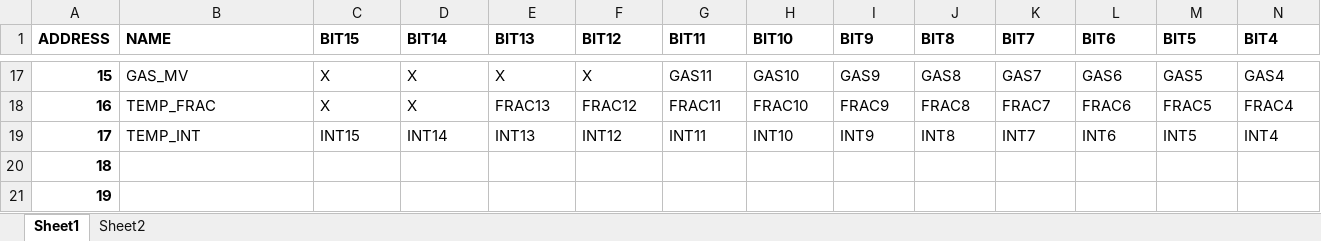
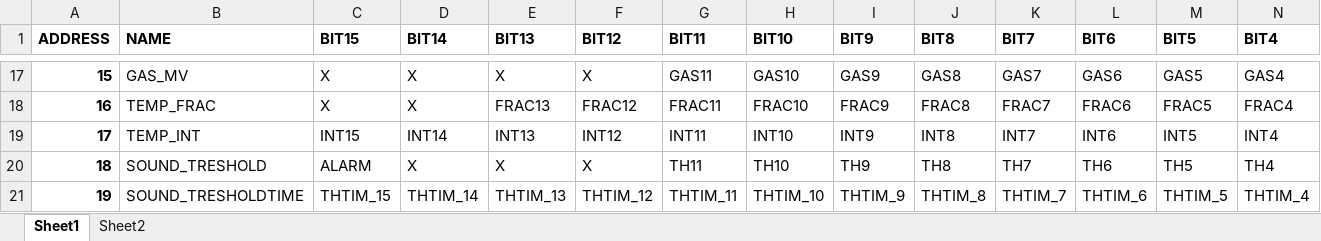
Before and after one commit to ValereVersnip/AE_VVD_MULTI, an Excel workbook: 0_Documentation/Modbus/ModbusMod.xlsx, sheet Sheet1, drawn as a sheet; only a part is shown, gaps mark what is left out; values as stored, in another font and other column widths than the file's, no borders; the diff covers the shown part only; the diff names each change by its address in the sheet, - before the commit and + after, or states it on an @@ line.

Commit message:
1.0.0 documentation

```diff
--- a/0_Documentation/Modbus/ModbusMod.xlsx (sheet Sheet1)
+++ b/0_Documentation/Modbus/ModbusMod.xlsx (sheet Sheet1)
-B20 (NAME): (empty)
+B20 (NAME): SOUND_TRESHOLD
-C20 (BIT15): (empty)
+C20 (BIT15): ALARM
-D20 (BIT14): (empty)
+D20 (BIT14): X
-E20 (BIT13): (empty)
+E20 (BIT13): X
-F20 (BIT12): (empty)
+F20 (BIT12): X
-G20 (BIT11): (empty)
+G20 (BIT11): TH11
-H20 (BIT10): (empty)
+H20 (BIT10): TH10
-I20 (BIT9): (empty)
+I20 (BIT9): TH9
-J20 (BIT8): (empty)
+J20 (BIT8): TH8
-K20 (BIT7): (empty)
+K20 (BIT7): TH7
-L20 (BIT6): (empty)
+L20 (BIT6): TH6
-M20 (BIT5): (empty)
+M20 (BIT5): TH5
-N20 (BIT4): (empty)
+N20 (BIT4): TH4
-B21 (NAME): (empty)
+B21 (NAME): SOUND_TRESHOLDTIME
-C21 (BIT15): (empty)
+C21 (BIT15): THTIM_15
-D21 (BIT14): (empty)
+D21 (BIT14): THTIM_14
-E21 (BIT13): (empty)
+E21 (BIT13): THTIM_13
-F21 (BIT12): (empty)
+F21 (BIT12): THTIM_12
-G21 (BIT11): (empty)
+G21 (BIT11): THTIM_11
-H21 (BIT10): (empty)
+H21 (BIT10): THTIM_10
-I21 (BIT9): (empty)
+I21 (BIT9): THTIM_9
-J21 (BIT8): (empty)
+J21 (BIT8): THTIM_8
-K21 (BIT7): (empty)
+K21 (BIT7): THTIM_7
-L21 (BIT6): (empty)
+L21 (BIT6): THTIM_6
-M21 (BIT5): (empty)
+M21 (BIT5): THTIM_5
-N21 (BIT4): (empty)
+N21 (BIT4): THTIM_4
```
Also changed, not shown: 42 edited cells elsewhere in this sheet.
